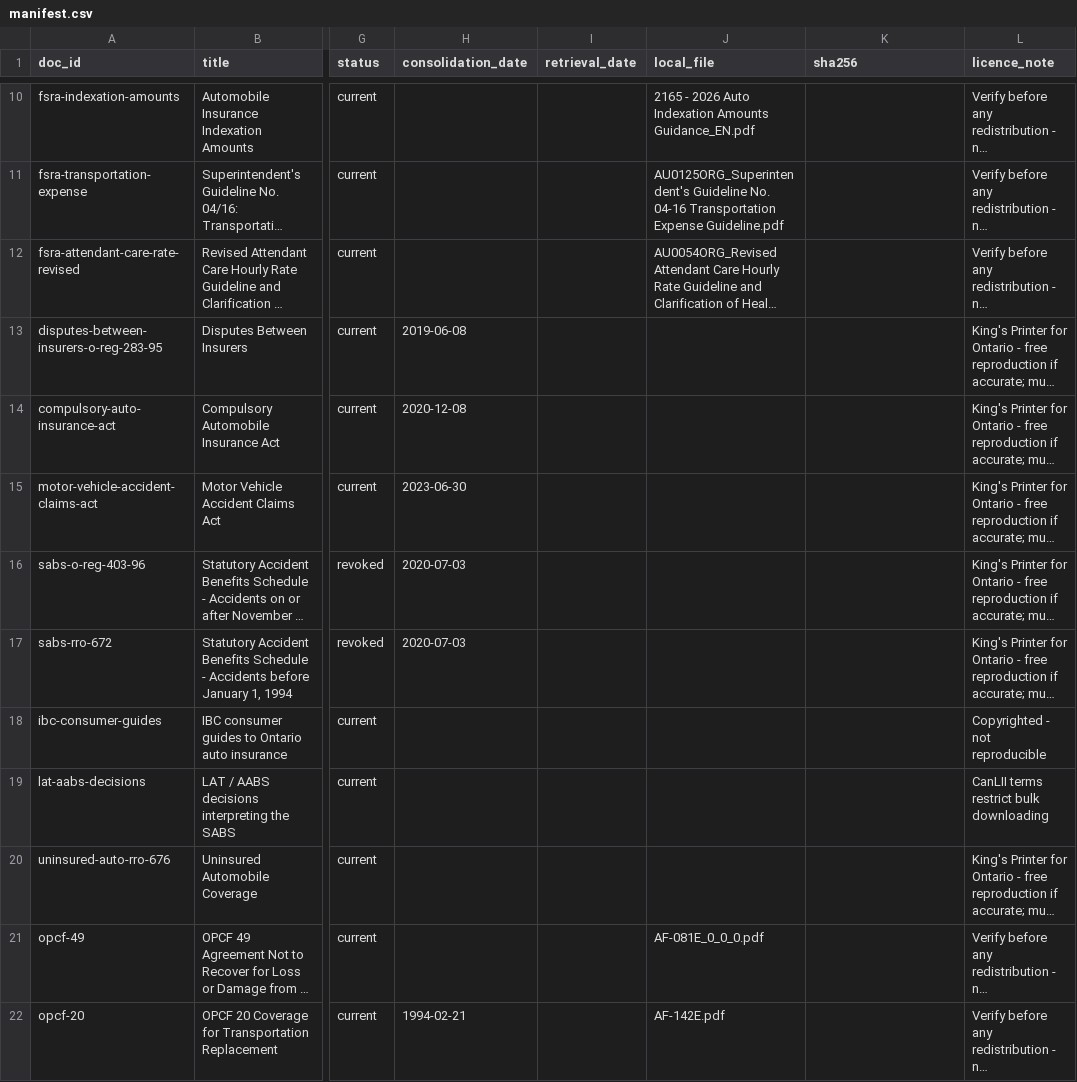
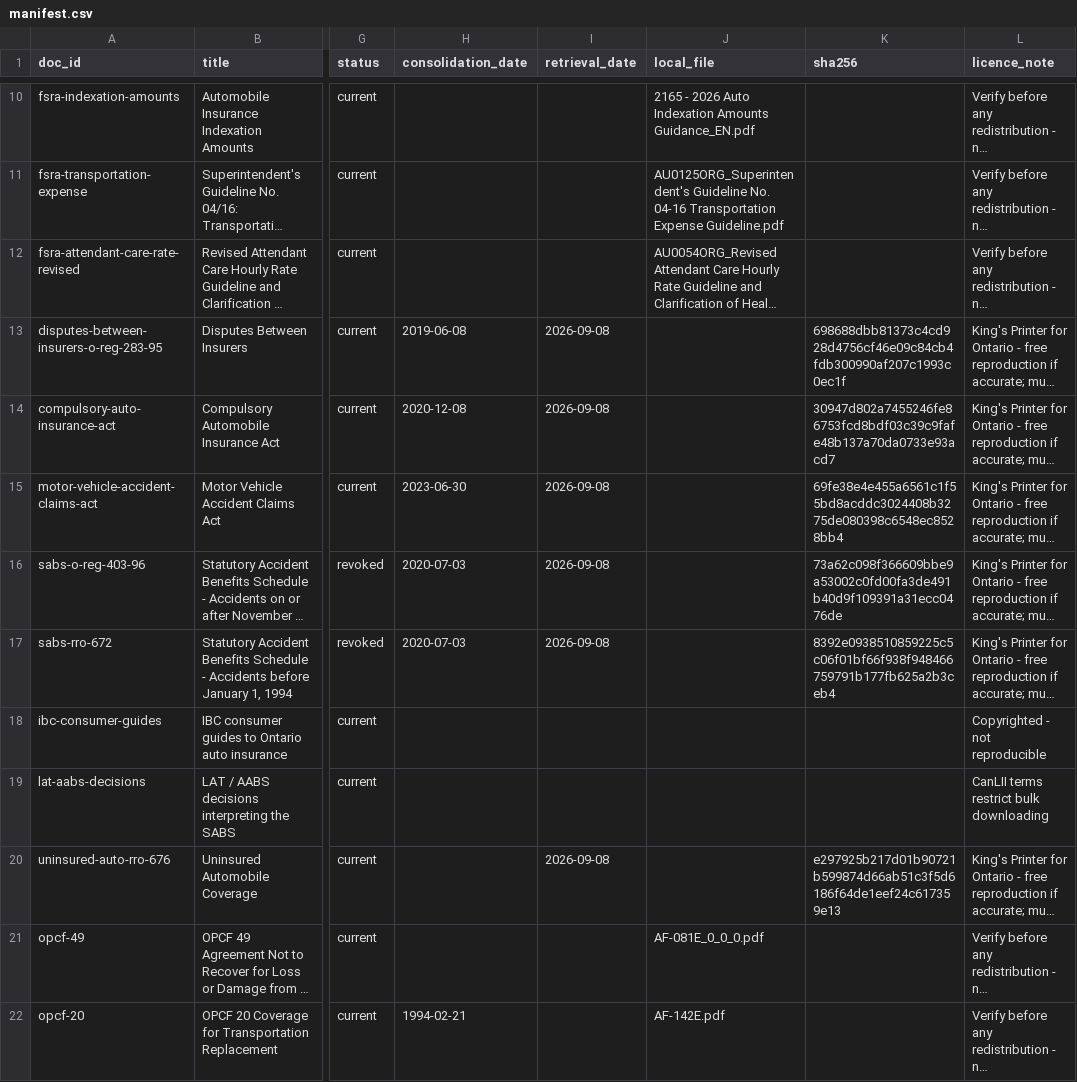
Before and after one commit to sakib078/InsuranceRAG, a CSV file: data/manifest.csv, drawn as a sheet; only a part is shown, gaps mark what is left out; long unchanged cells end in …; the diff names each change by its address in the sheet, - before the commit and + after, or states it on an @@ line.

```diff
--- a/data/manifest.csv
+++ b/data/manifest.csv
-I13:I17 (retrieval_date): (empty)
+I13:I17 (retrieval_date): 2026-09-08
-K13 (sha256): (empty)
+K13 (sha256): 698688dbb81373c4cd928d4756cf46e09c84cb4fdb300990af207c1993c0ec1f
-K14 (sha256): (empty)
+K14 (sha256): 30947d802a7455246fe86753fcd8bdf03c39c9fafe48b137a70da0733e93acd7
-K15 (sha256): (empty)
+K15 (sha256): 69fe38e4e455a6561c1f55bd8acddc3024408b3275de080398c6548ec8528bb4
-K16 (sha256): (empty)
+K16 (sha256): 73a62c098f366609bbe9a53002c0fd00fa3de491b40d9f109391a31ecc0476de
-K17 (sha256): (empty)
+K17 (sha256): 8392e0938510859225c5c06f01bf66f938f948466759791b177fb625a2b3ceb4
-I20 (retrieval_date): (empty)
+I20 (retrieval_date): 2026-09-08
-K20 (sha256): (empty)
+K20 (sha256): e297925b217d01b90721b599874d66ab51c3f5d6186f64de1eef24c617359e13
```
Also changed, not shown: 2 other files.
